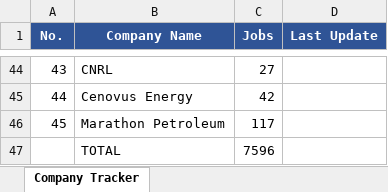
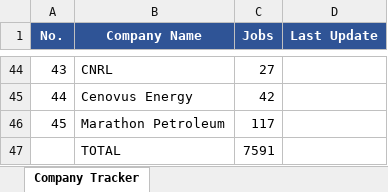
Before and after one commit to illeh69/KerjaAI-oil-gas-me, an Excel workbook: Company_Tracker.xlsx, sheet Company Tracker, drawn as a sheet; only a part is shown, gaps mark what is left out; values as stored, in another font and other column widths than the file's, no borders; charts and pictures not drawn; the diff covers the shown part only; the diff names each change by its address in the sheet, - before the commit and + after, or states it on an @@ line.

Commit message:
Update Company_Tracker.xlsx: INPEX=73, ADNOC=54, Woodside=9, CNOOC=3, PDO=0 (total 7591)

```diff
--- a/Company_Tracker.xlsx (sheet Company Tracker)
+++ b/Company_Tracker.xlsx (sheet Company Tracker)
-C47 (Jobs): 7596
+C47 (Jobs): 7591
```
Also changed, not shown: 8 edited cells elsewhere in this sheet.
